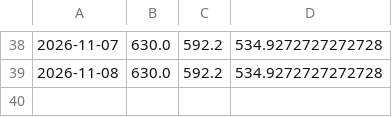
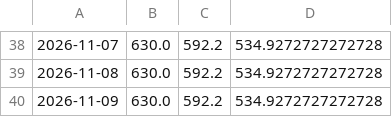
Before and after one commit to TheoWCollab/Buyer-s-Agent, a CSV file: history.csv, drawn as a sheet; only a part is shown, gaps mark what is left out; the diff names each change by its address in the sheet, - before the commit and + after, or states it on an @@ line.

```diff
--- a/history.csv
+++ b/history.csv
+row 40: 2026-11-09 | 630.0 | 592.2 | 534.9272727272728
```
Also changed, not shown: 1 other file.
